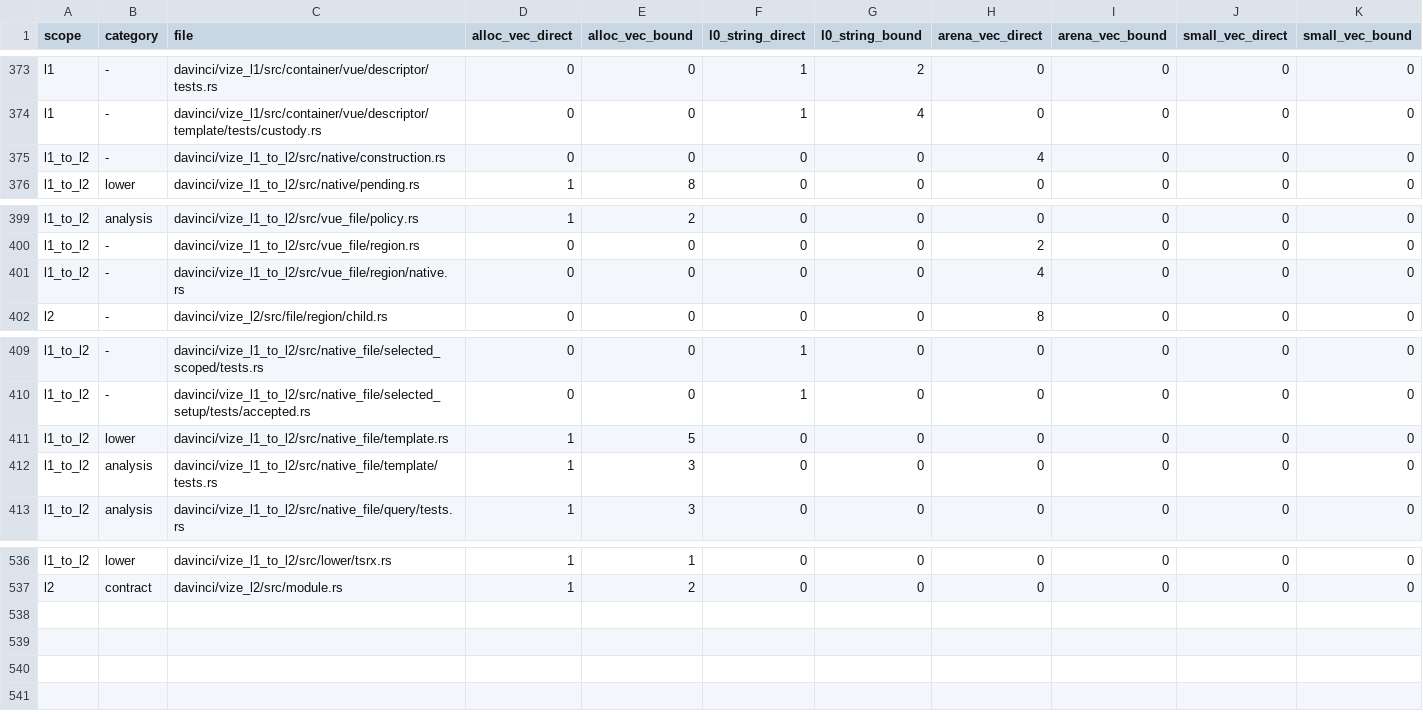
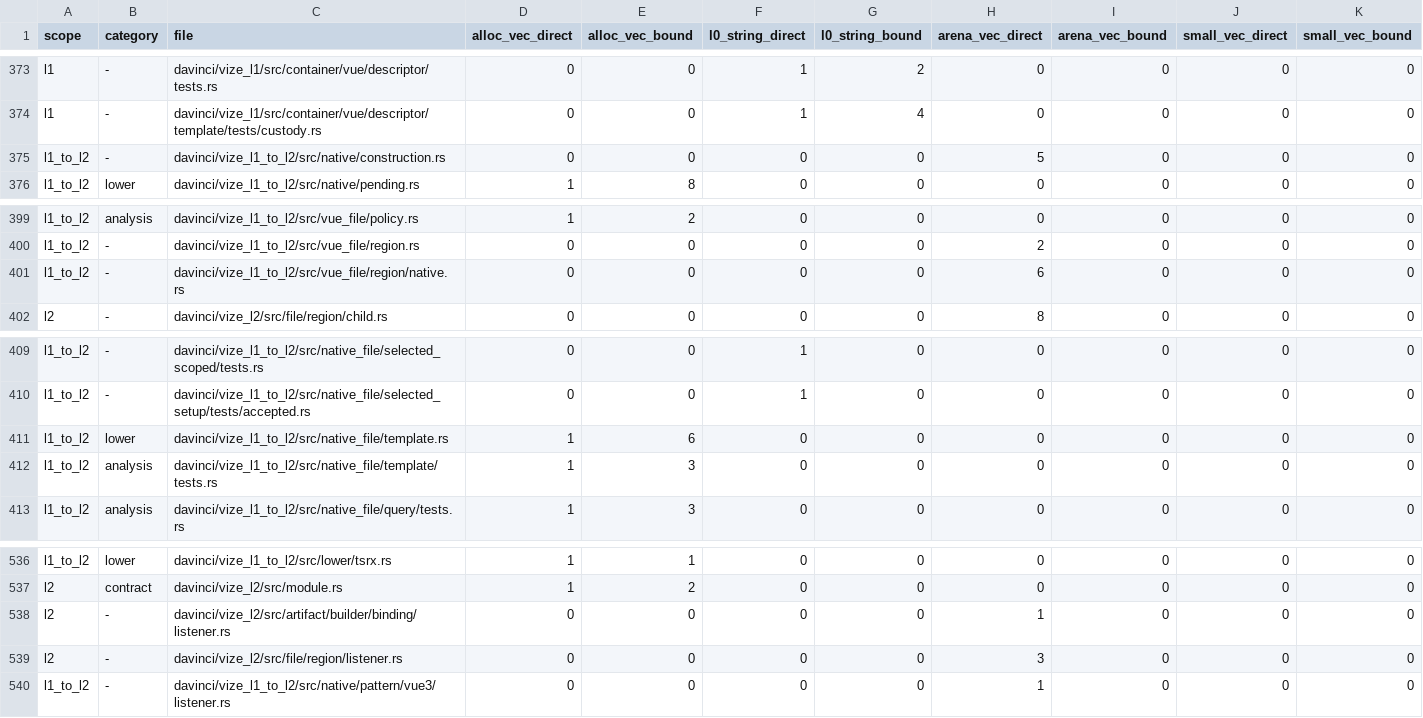
Before and after one commit to ubugeeei-prod/vize, a TSV file: docs/davinci/plan/storage-inventory.tsv, drawn as a sheet; only a part is shown, gaps mark what is left out.

Commit message:
test(davinci): qualify original event documents and modifier storage

```diff
--- a/docs/davinci/plan/storage-inventory.tsv
+++ b/docs/davinci/plan/storage-inventory.tsv
@@ -374,3 +374,3 @@ l1	-	davinci/vize_l1/src/container/vue/descriptor/tests.rs	0	0	1	2	0	0	0	0
 l1	-	davinci/vize_l1/src/container/vue/descriptor/template/tests/custody.rs	0	0	1	4	0	0	0	0
-l1_to_l2	-	davinci/vize_l1_to_l2/src/native/construction.rs	0	0	0	0	4	0	0	0
+l1_to_l2	-	davinci/vize_l1_to_l2/src/native/construction.rs	0	0	0	0	5	0	0	0
 l1_to_l2	lower	davinci/vize_l1_to_l2/src/native/pending.rs	1	8	0	0	0	0	0	0
@@ -400,3 +400,3 @@ l1_to_l2	analysis	davinci/vize_l1_to_l2/src/vue_file/policy.rs	1	2	0	0	0	0	0	0
 l1_to_l2	-	davinci/vize_l1_to_l2/src/vue_file/region.rs	0	0	0	0	2	0	0	0
-l1_to_l2	-	davinci/vize_l1_to_l2/src/vue_file/region/native.rs	0	0	0	0	4	0	0	0
+l1_to_l2	-	davinci/vize_l1_to_l2/src/vue_file/region/native.rs	0	0	0	0	6	0	0	0
 l2	-	davinci/vize_l2/src/file/region/child.rs	0	0	0	0	8	0	0	0
@@ -410,3 +410,3 @@ l1_to_l2	-	davinci/vize_l1_to_l2/src/native_file/selected_scoped/tests.rs	0	0	1
 l1_to_l2	-	davinci/vize_l1_to_l2/src/native_file/selected_setup/tests/accepted.rs	0	0	1	0	0	0	0	0
-l1_to_l2	lower	davinci/vize_l1_to_l2/src/native_file/template.rs	1	5	0	0	0	0	0	0
+l1_to_l2	lower	davinci/vize_l1_to_l2/src/native_file/template.rs	1	6	0	0	0	0	0	0
 l1_to_l2	analysis	davinci/vize_l1_to_l2/src/native_file/template/tests.rs	1	3	0	0	0	0	0	0
@@ -537 +537,4 @@ l1_to_l2	lower	davinci/vize_l1_to_l2/src/lower/tsrx.rs	1	1	0	0	0	0	0	0
 l2	contract	davinci/vize_l2/src/module.rs	1	2	0	0	0	0	0	0
+l2	-	davinci/vize_l2/src/artifact/builder/binding/listener.rs	0	0	0	0	1	0	0	0
+l2	-	davinci/vize_l2/src/file/region/listener.rs	0	0	0	0	3	0	0	0
+l1_to_l2	-	davinci/vize_l1_to_l2/src/native/pattern/vue3/listener.rs	0	0	0	0	1	0	0	0
```
Also changed, not shown: 4 other files.
